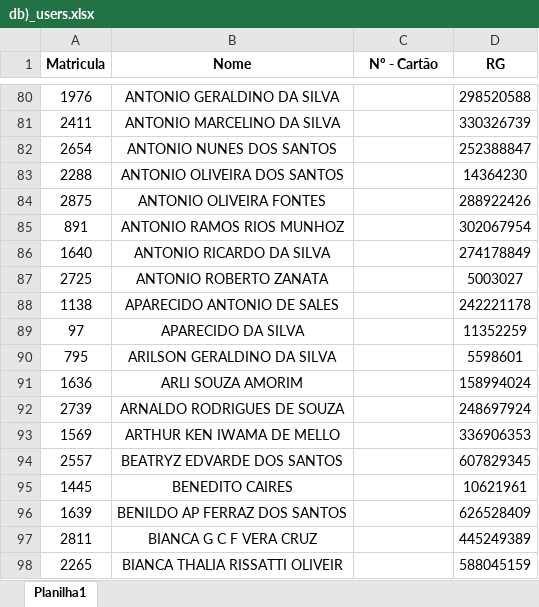
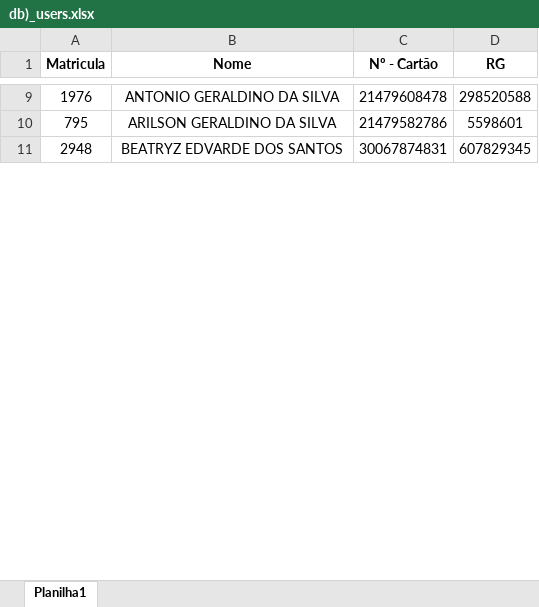
Before and after one commit to Guimachancoses/Python-Programs, an Excel workbook: BotInsert/db)_users.xlsx, sheet Planilha1, drawn as a sheet; only a part is shown, gaps mark what is left out; values as stored, in another font and other column widths than the file's, no borders; table styles not drawn; removed rows and columns are numbered as before the commit, all else as after; the diff covers the shown part only; the diff names each change by its address in the sheet, - before the commit and + after, or states it on an @@ line.

```diff
--- a/BotInsert/db)_users.xlsx (sheet Planilha1)
+++ b/BotInsert/db)_users.xlsx (sheet Planilha1)
-C9 (Nº - Cartão): (empty)
+C9 (Nº - Cartão): 21479608478
-row 81: 2411 | ANTONIO MARCELINO DA SILVA |  | 330326739
-row 82: 2654 | ANTONIO NUNES DOS SANTOS |  | 252388847
-row 83: 2288 | ANTONIO OLIVEIRA DOS SANTOS |  | 14364230
-row 84: 2875 | ANTONIO OLIVEIRA FONTES |  | 288922426
-row 85: 891 | ANTONIO RAMOS RIOS MUNHOZ |  | 302067954
-row 86: 1640 | ANTONIO RICARDO DA SILVA |  | 274178849
-row 87: 2725 | ANTONIO ROBERTO ZANATA |  | 5003027
-row 88: 1138 | APARECIDO ANTONIO DE SALES |  | 242221178
-row 89: 97 | APARECIDO DA SILVA |  | 11352259
-C10 (Nº - Cartão): (empty)
+C10 (Nº - Cartão): 21479582786
-row 91: 1636 | ARLI SOUZA AMORIM |  | 158994024
-row 92: 2739 | ARNALDO RODRIGUES DE SOUZA |  | 248697924
-row 93: 1569 | ARTHUR KEN IWAMA DE MELLO |  | 336906353
-A11 (Matricula): 2557
+A11 (Matricula): 2948
-C11 (Nº - Cartão): (empty)
+C11 (Nº - Cartão): 30067874831
-row 95: 1445 | BENEDITO CAIRES |  | 10621961
-row 96: 1639 | BENILDO AP FERRAZ DOS SANTOS |  | 626528409
-row 97: 2811 | BIANCA G C F VERA CRUZ |  | 445249389
-row 98: 2265 | BIANCA THALIA RISSATTI OLIVEIR |  | 588045159
```
Also changed, not shown: 27 added rows, 578 removed rows and 101 edited cells elsewhere in this sheet, 3 other files.
